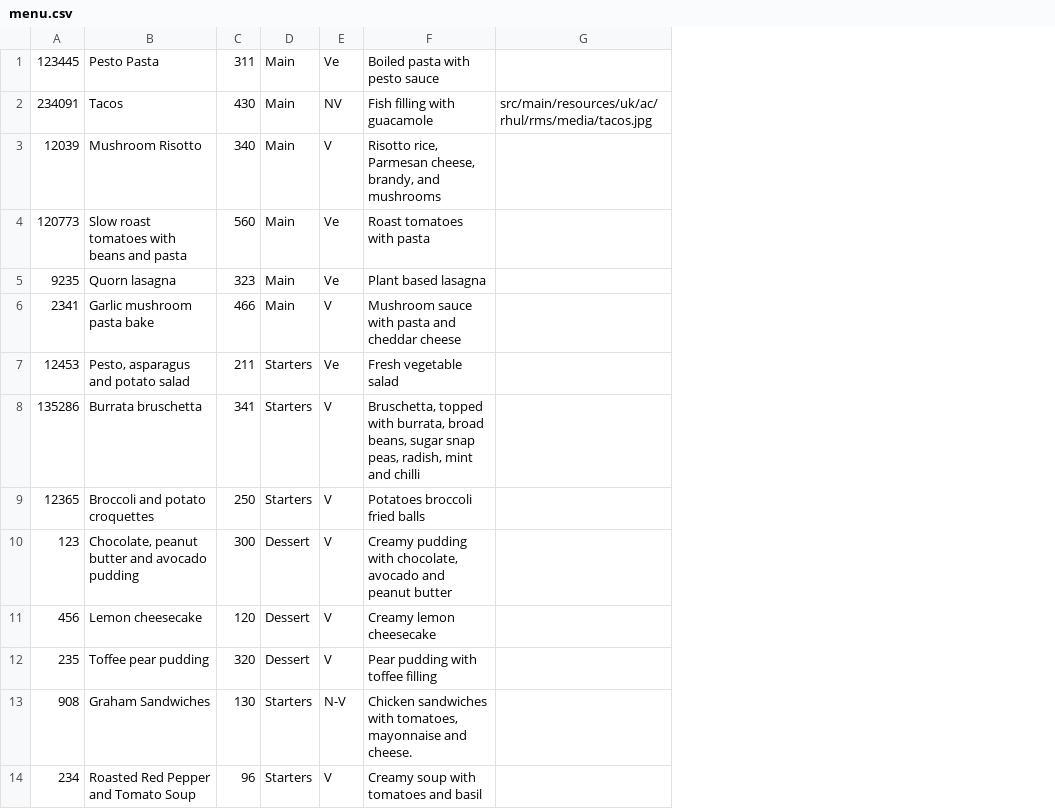
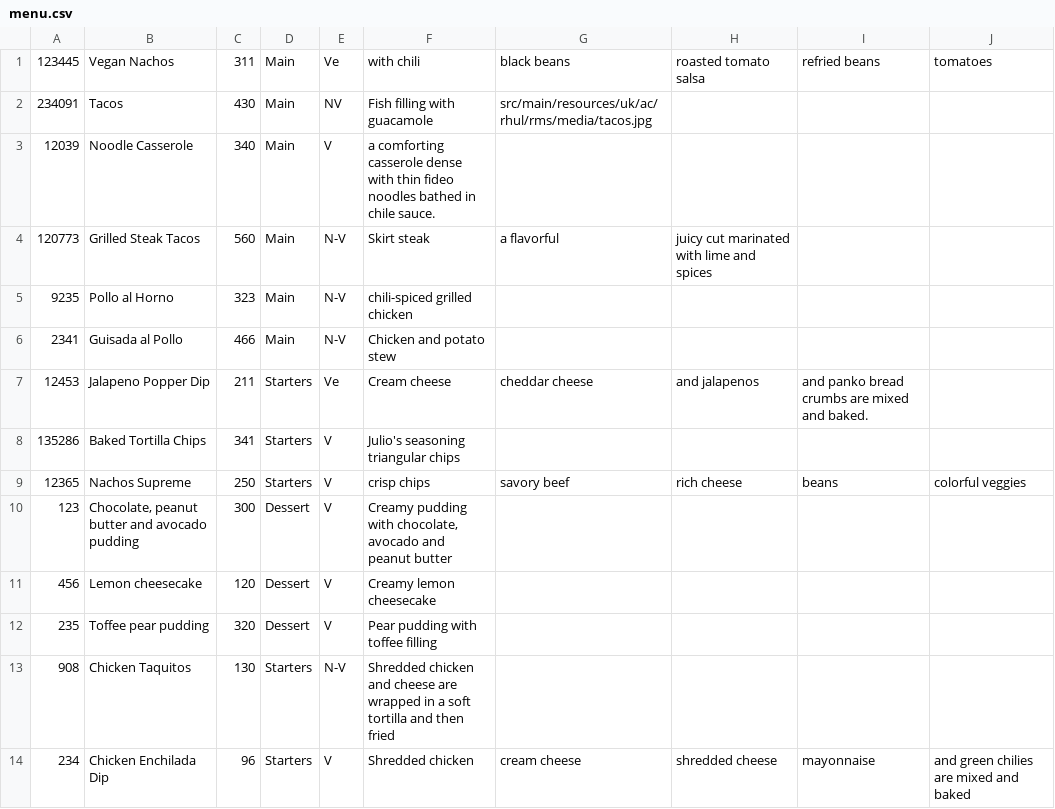
Before and after one commit to Rizwan-B/Restaurant-Management-System, a CSV file: src/main/resources/uk/ac/rhul/rms/menu.csv, drawn as a sheet; only a part is shown; the diff covers the shown part only; the diff names each change by its address in the sheet, - before the commit and + after, or states it on an @@ line.

Commit message:
Changed Menu items from starters and Main course.

```diff
--- a/src/main/resources/uk/ac/rhul/rms/menu.csv
+++ b/src/main/resources/uk/ac/rhul/rms/menu.csv
+column H, rows 1-14: roasted tomato salsa |  |  | juicy cut marinated with lime and spices |  |  | and jalapenos |  | rich cheese |  |  |  |  | shredded cheese
+column I, rows 1-14: refried beans |  |  |  |  |  | and panko bread crumbs are mixed and baked. |  | beans |  |  |  |  | mayonnaise
+column J, rows 1-14: tomatoes |  |  |  |  |  |  |  | colorful veggies |  |  |  |  | and green chilies are mixed and baked
-B1: Pesto Pasta
+B1: Vegan Nachos
-F1: Boiled pasta with pesto sauce
+F1: with chili
-G1: (empty)
+G1: black beans
-B3: Mushroom Risotto
+B3: Noodle Casserole
-F3: Risotto rice, Parmesan cheese, brandy, and mushrooms
+F3: a comforting casserole dense with thin fideo noodles bathed in chile sauce.
-B4: Slow roast tomatoes with beans and pasta
+B4: Grilled Steak Tacos
-E4:E5: Ve
+E4:E5: N-V
-F4: Roast tomatoes with pasta
+F4: Skirt steak
-G4: (empty)
+G4: a flavorful
-B5: Quorn lasagna
+B5: Pollo al Horno
-F5: Plant based lasagna
+F5: chili-spiced grilled chicken
-B6: Garlic mushroom pasta bake
+B6: Guisada al Pollo
-E6: V
+E6: N-V
-F6: Mushroom sauce with pasta and cheddar cheese
+F6: Chicken and potato stew
-B7: Pesto, asparagus and potato salad
+B7: Jalapeno Popper Dip
-F7: Fresh vegetable salad
+F7: Cream cheese
-G7: (empty)
+G7: cheddar cheese
-B8: Burrata bruschetta
+B8: Baked Tortilla Chips
-F8: Bruschetta, topped with burrata, broad beans, sugar snap peas, radish, mint and chilli
+F8: Julio's seasoning triangular chips
-B9: Broccoli and potato croquettes
+B9: Nachos Supreme
-F9: Potatoes broccoli fried balls
+F9: crisp chips
-G9: (empty)
+G9: savory beef
-B13: Graham Sandwiches
+B13: Chicken Taquitos
-F13: Chicken sandwiches with tomatoes, mayonnaise and cheese.
+F13: Shredded chicken and cheese are wrapped in a soft tortilla and then fried
-B14: Roasted Red Pepper and Tomato Soup
+B14: Chicken Enchilada Dip
-F14: Creamy soup with tomatoes and basil
+F14: Shredded chicken
-G14: (empty)
+G14: cream cheese
```
Also changed, not shown: 36 edited cells elsewhere in this file.
